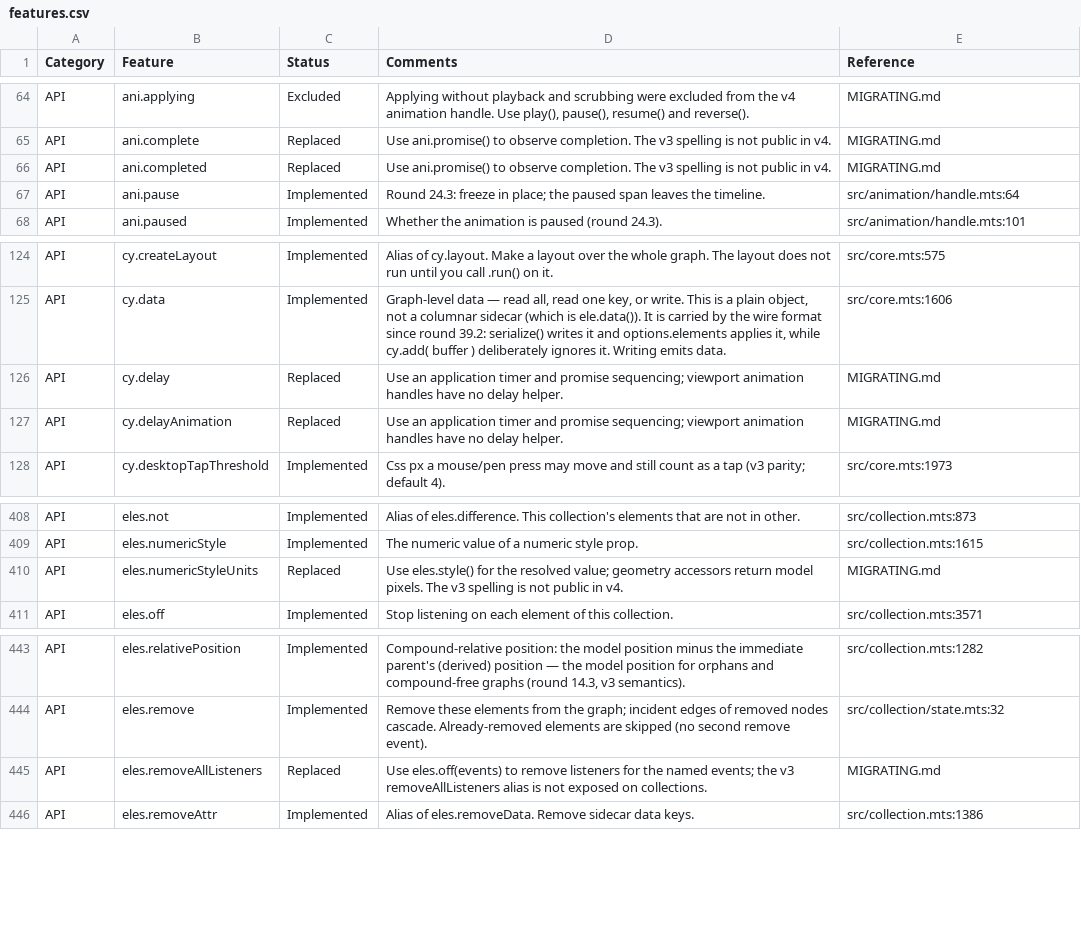
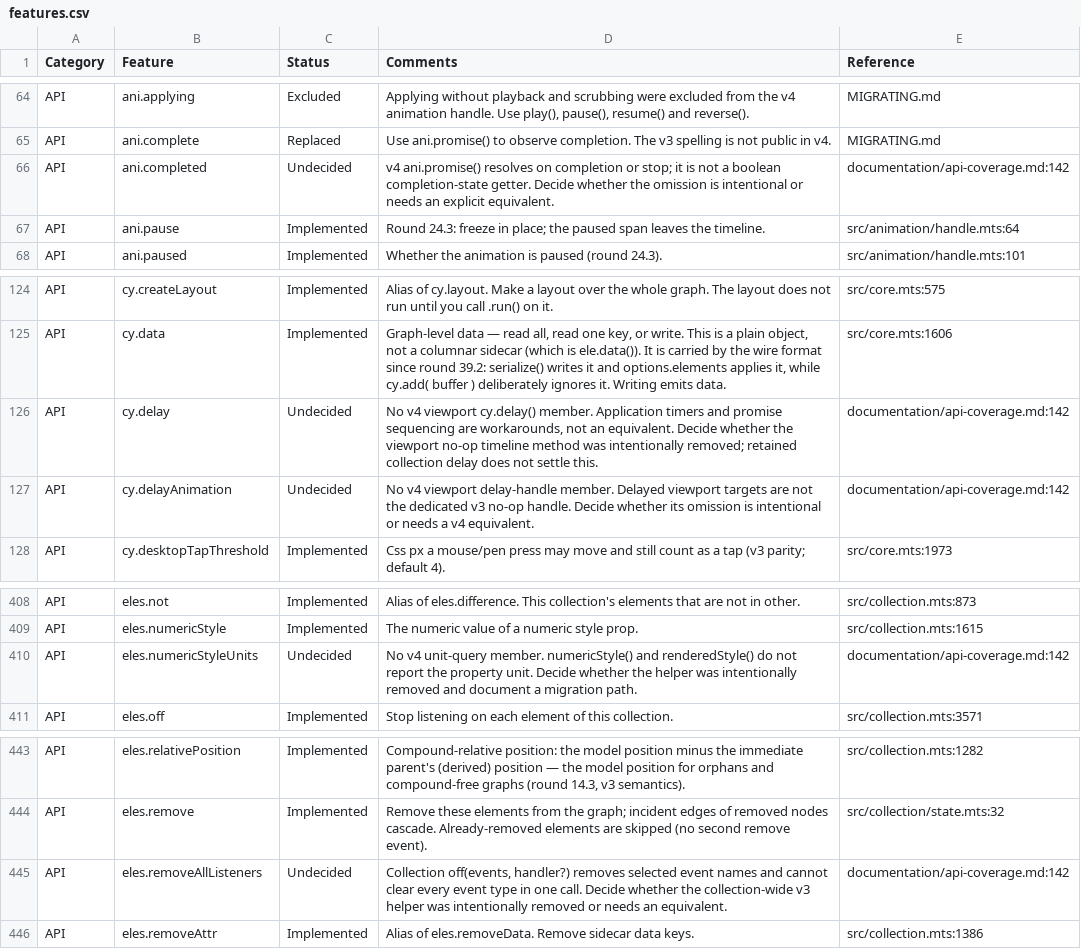
Before and after one commit to cytoscape/cytoscape.js, a CSV file: docs/features.csv, drawn as a sheet; only a part is shown, gaps mark what is left out; the diff names each change by its address in the sheet, - before the commit and + after, or states it on an @@ line.

Commit message:
Flag unresolved v3 API dispositions consistently
The prose audit identifies five absent v3 APIs without a clear migration or
removal decision. The feature inventory still called them Replaced and cited
a migration guide that does not describe them. Mark ani.completed, cy.delay,
cy.delayAnimation, eles.numericStyleUnits and eles.removeAllListeners Undecided
and point to the explicit audit questions.

Describe current limitations and distinguish timers, promise sequencing and
value reads from equivalent API contracts. This records open maintainer
questions without implementing or removing any API.

Validation: feature-inventory 7/7 and status-features 4/4 passed; scoped diff
check passed. Broader runtime inventory updates remain a separate change.

```diff
--- a/docs/features.csv
+++ b/docs/features.csv
-C66 (Status): Replaced
+C66 (Status): Undecided
-D66 (Comments): Use ani.promise() to observe completion. The v3 spelling is not public in v4.
+D66 (Comments): v4 ani.promise() resolves on completion or stop; it is not a boolean completion-state getter. Decide whether the omission is intentional or needs an explicit equivalent.
-E66 (Reference): MIGRATING.md
+E66 (Reference): documentation/api-coverage.md:142
-C126:C127 (Status): Replaced
+C126:C127 (Status): Undecided
-D126 (Comments): Use an application timer and promise sequencing; viewport animation handles have no delay helper.
+D126 (Comments): No v4 viewport cy.delay() member. Application timers and promise sequencing are workarounds, not an equivalent. Decide whether the viewport no-op timeline method was intentionally removed; retained collection delay does not settle this.
-E126:E127 (Reference): MIGRATING.md
+E126:E127 (Reference): documentation/api-coverage.md:142
-D127 (Comments): Use an application timer and promise sequencing; viewport animation handles have no delay helper.
+D127 (Comments): No v4 viewport delay-handle member. Delayed viewport targets are not the dedicated v3 no-op handle. Decide whether its omission is intentional or needs a v4 equivalent.
-C410 (Status): Replaced
+C410 (Status): Undecided
-D410 (Comments): Use eles.style() for the resolved value; geometry accessors return model pixels. The v3 spelling is not public in v4.
+D410 (Comments): No v4 unit-query member. numericStyle() and renderedStyle() do not report the property unit. Decide whether the helper was intentionally removed and document a migration path.
-E410 (Reference): MIGRATING.md
+E410 (Reference): documentation/api-coverage.md:142
-C445 (Status): Replaced
+C445 (Status): Undecided
-D445 (Comments): Use eles.off(events) to remove listeners for the named events; the v3 removeAllListeners alias is not exposed on collections.
+D445 (Comments): Collection off(events, handler?) removes selected event names and cannot clear every event type in one call. Decide whether the collection-wide v3 helper was intentionally removed or needs an equivalent.
-E445 (Reference): MIGRATING.md
+E445 (Reference): documentation/api-coverage.md:142
```
Also changed, not shown: 1 other file.
